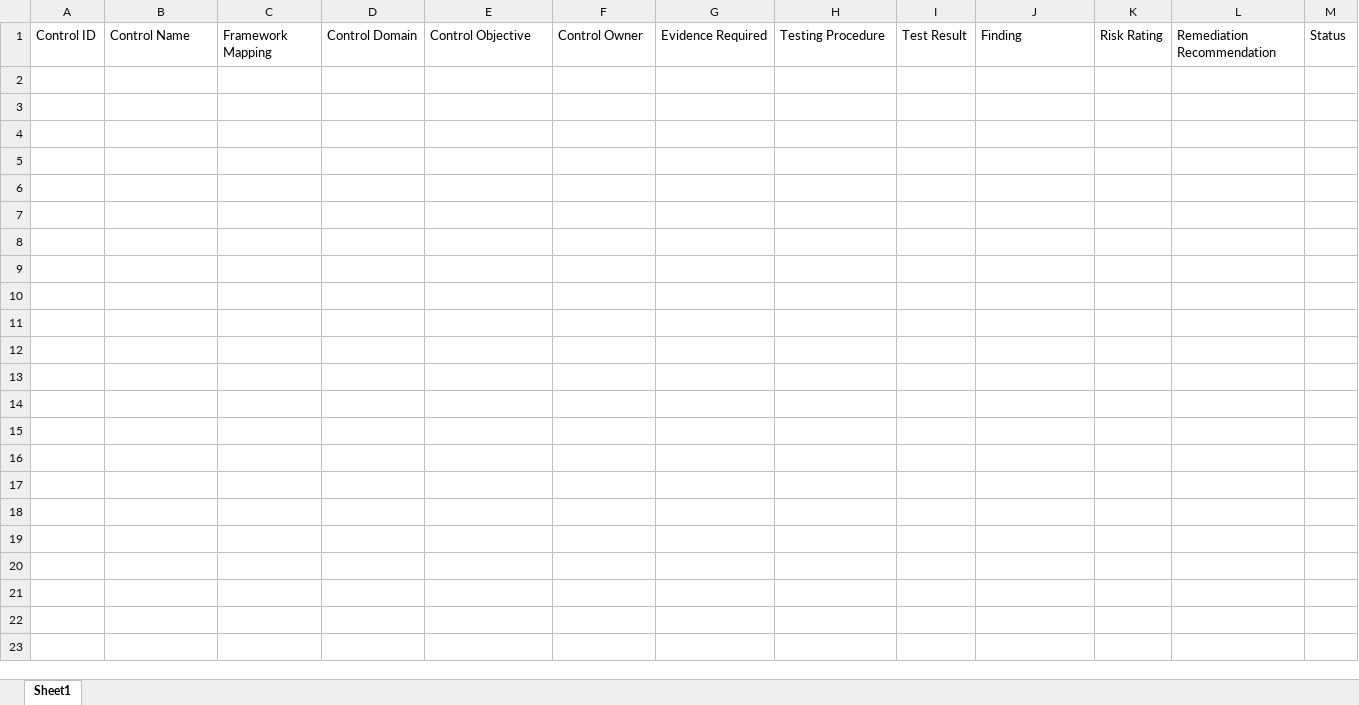
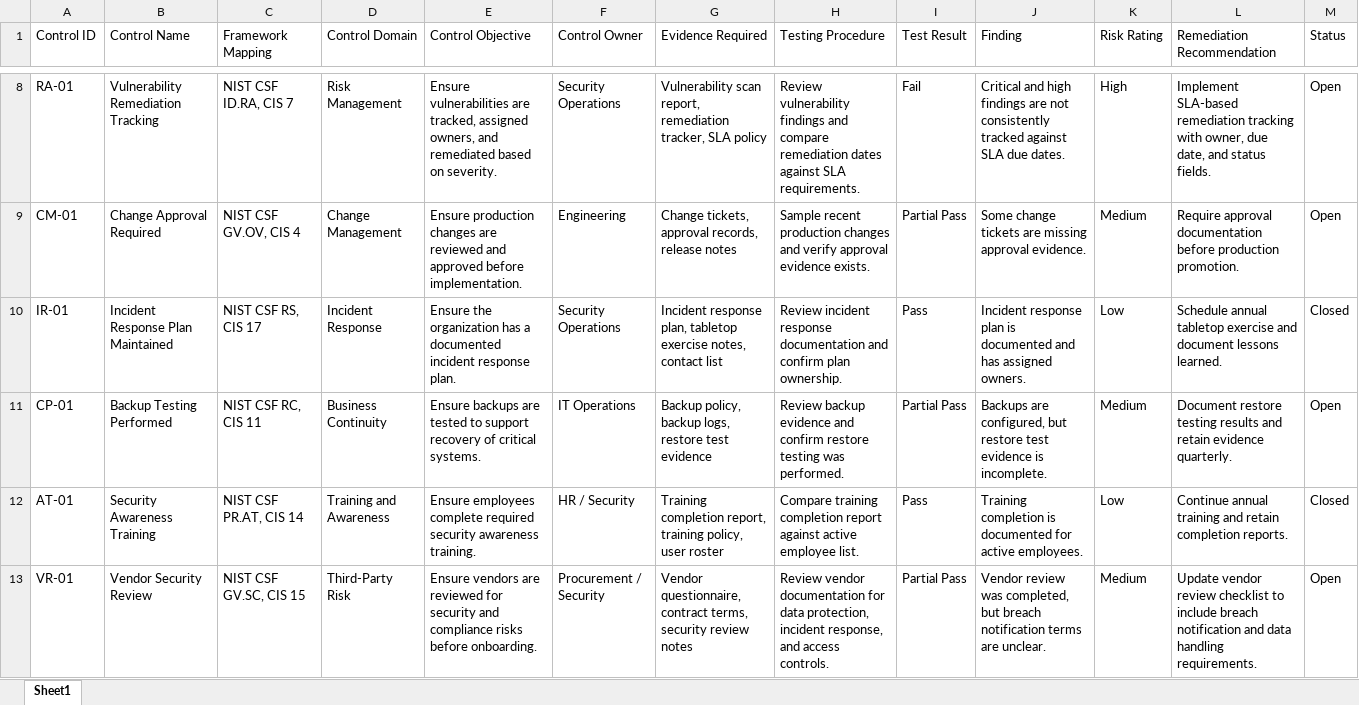
Before and after one commit to saarthaksharma1/Security-Risk-Register, an Excel workbook: workbooks/control_matrix.xlsx, sheet Sheet1, drawn as a sheet; only a part is shown, gaps mark what is left out; values as stored, in another font and other column widths than the file's, no borders; the diff covers the shown part only; the diff names each change by its address in the sheet, - before the commit and + after, or states it on an @@ line.

Commit message:
added two more spreadsheets for evidence and control listt

```diff
--- a/workbooks/control_matrix.xlsx (sheet Sheet1)
+++ b/workbooks/control_matrix.xlsx (sheet Sheet1)
+row 8: RA-01 | Vulnerability Remediation Tracking | NIST CSF ID.RA, CIS 7 | Risk Management | Ensure vulnerabilities are tracked, assigned owners, and remediated based on severity. | Security Operations | Vulnerability scan report, remediation tracker, SLA policy | Review vulnerability findings and compare remediation dates against SLA requirements. | Fail | Critical and high findings are not consistently tracked against SLA due dates. | High | Implement SLA-based remediation tracking with owner, due date, and status fields. | Open
+row 9: CM-01 | Change Approval Required | NIST CSF GV.OV, CIS 4 | Change Management | Ensure production changes are reviewed and approved before implementation. | Engineering | Change tickets, approval records, release notes | Sample recent production changes and verify approval evidence exists. | Partial Pass | Some change tickets are missing approval evidence. | Medium | Require approval documentation before production promotion. | Open
+row 10: IR-01 | Incident Response Plan Maintained | NIST CSF RS, CIS 17 | Incident Response | Ensure the organization has a documented incident response plan. | Security Operations | Incident response plan, tabletop exercise notes, contact list | Review incident response documentation and confirm plan ownership. | Pass | Incident response plan is documented and has assigned owners. | Low | Schedule annual tabletop exercise and document lessons learned. | Closed
+row 11: CP-01 | Backup Testing Performed | NIST CSF RC, CIS 11 | Business Continuity | Ensure backups are tested to support recovery of critical systems. | IT Operations | Backup policy, backup logs, restore test evidence | Review backup evidence and confirm restore testing was performed. | Partial Pass | Backups are configured, but restore test evidence is incomplete. | Medium | Document restore testing results and retain evidence quarterly. | Open
+row 12: AT-01 | Security Awareness Training | NIST CSF PR.AT, CIS 14 | Training and Awareness | Ensure employees complete required security awareness training. | HR / Security | Training completion report, training policy, user roster | Compare training completion report against active employee list. | Pass | Training completion is documented for active employees. | Low | Continue annual training and retain completion reports. | Closed
+row 13: VR-01 | Vendor Security Review | NIST CSF GV.SC, CIS 15 | Third-Party Risk | Ensure vendors are reviewed for security and compliance risks before onboarding. | Procurement / Security | Vendor questionnaire, contract terms, security review notes | Review vendor documentation for data protection, incident response, and access controls. | Partial Pass | Vendor review was completed, but breach notification terms are unclear. | Medium | Update vendor review checklist to include breach notification and data handling requirements. | Open
```
Also changed, not shown: 6 added rows elsewhere in this sheet, 3 other files.
